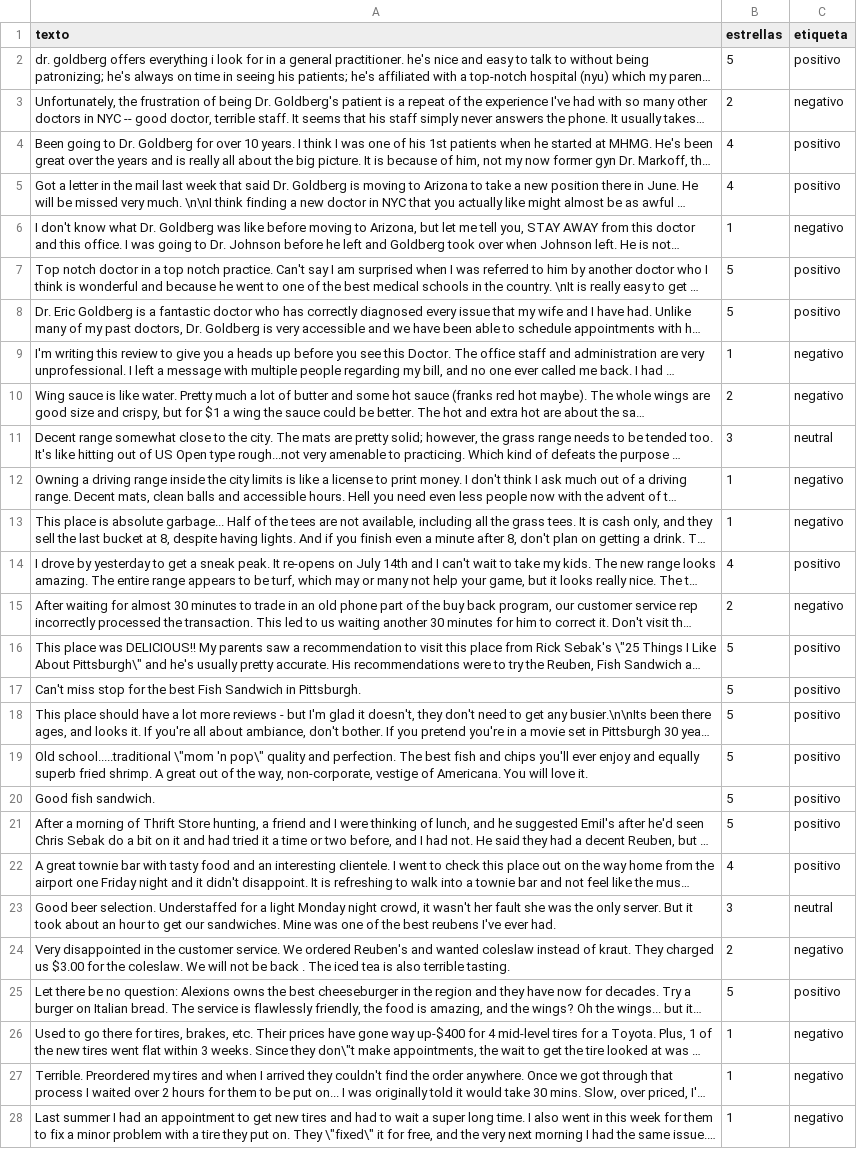
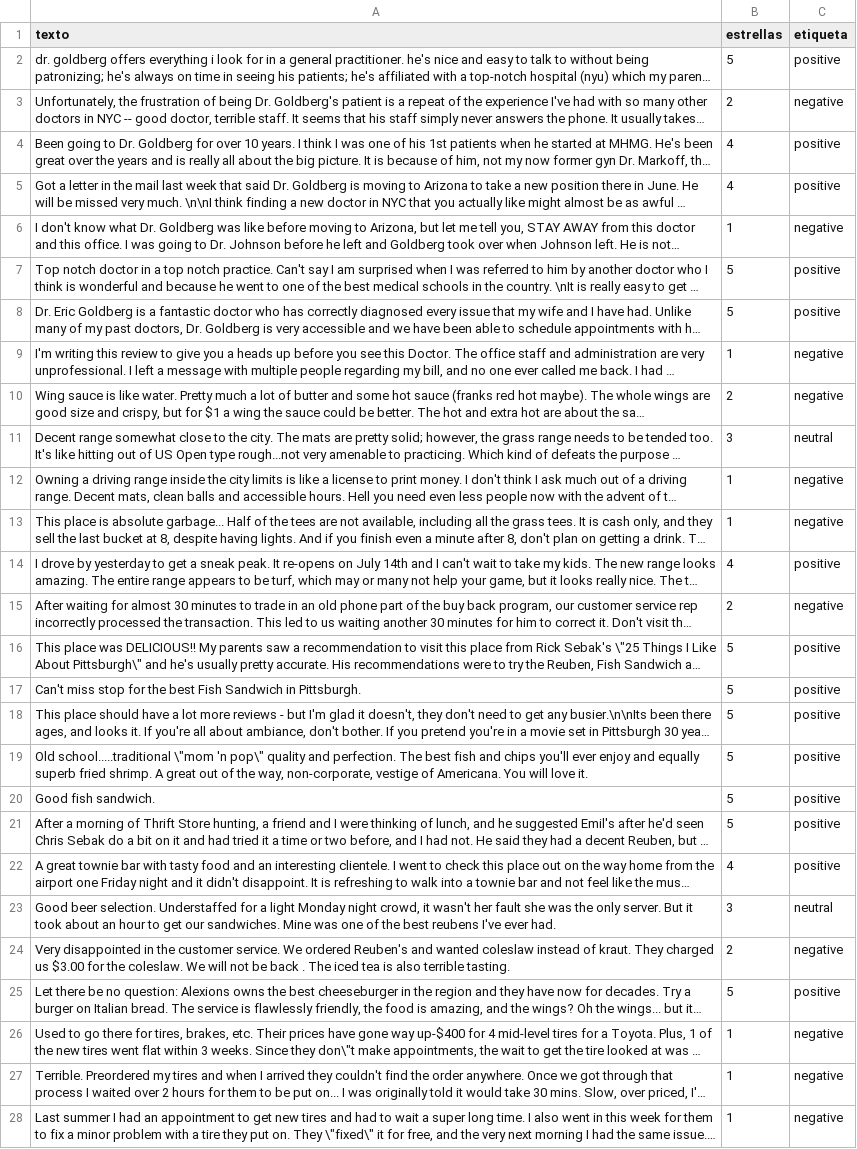
Before and after one commit to piinguii/Practica4_BAIN, a CSV file: input/yelp_review.csv, drawn as a sheet; only a part is shown; long unchanged cells end in …; the diff covers the shown part only; the diff names each change by its address in the sheet, - before the commit and + after, or states it on an @@ line.

```diff
--- a/input/yelp_review.csv
+++ b/input/yelp_review.csv
-C2 (etiqueta): positivo
+C2 (etiqueta): positive
-C3 (etiqueta): negativo
+C3 (etiqueta): negative
-C4:C5 (etiqueta): positivo
+C4:C5 (etiqueta): positive
-C6 (etiqueta): negativo
+C6 (etiqueta): negative
-C7:C8 (etiqueta): positivo
+C7:C8 (etiqueta): positive
-C9:C10 (etiqueta): negativo
+C9:C10 (etiqueta): negative
-C12:C13 (etiqueta): negativo
+C12:C13 (etiqueta): negative
-C14 (etiqueta): positivo
+C14 (etiqueta): positive
-C15 (etiqueta): negativo
+C15 (etiqueta): negative
-C16:C22 (etiqueta): positivo
+C16:C22 (etiqueta): positive
-C24 (etiqueta): negativo
+C24 (etiqueta): negative
-C25 (etiqueta): positivo
+C25 (etiqueta): positive
-C26:C28 (etiqueta): negativo
+C26:C28 (etiqueta): negative
```
Also changed, not shown: 20 edited cells elsewhere in this file, 4 other files.
